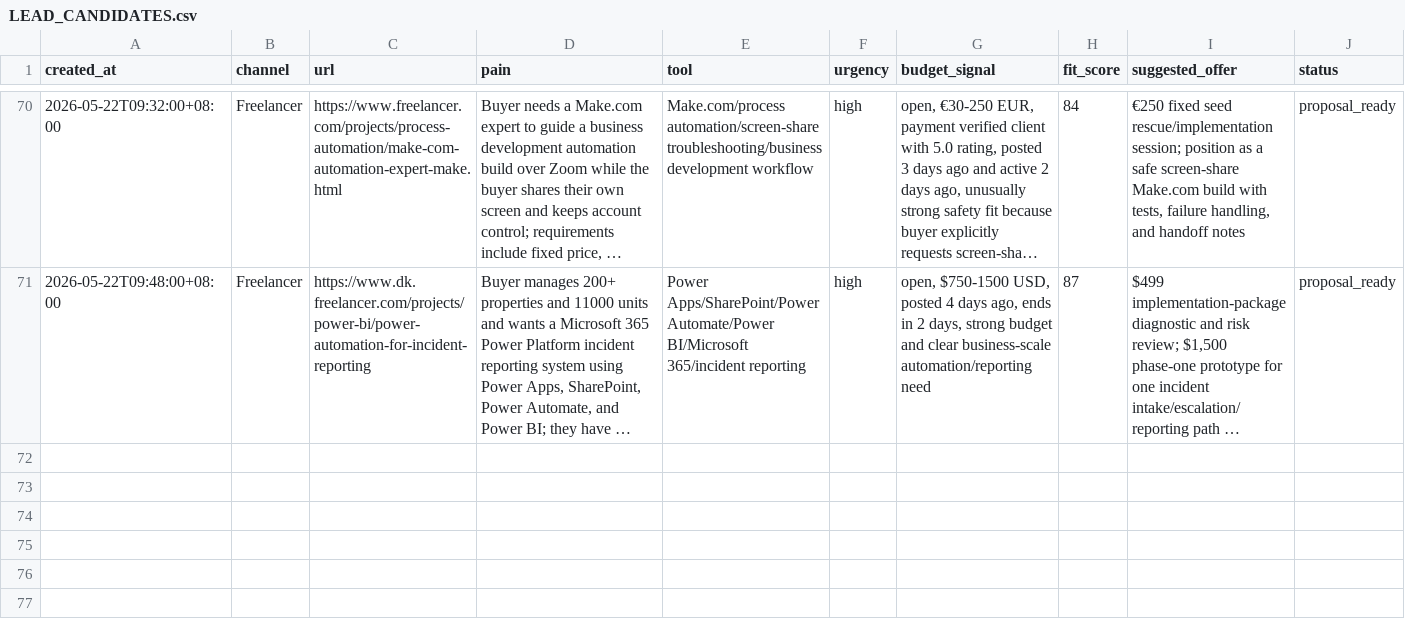
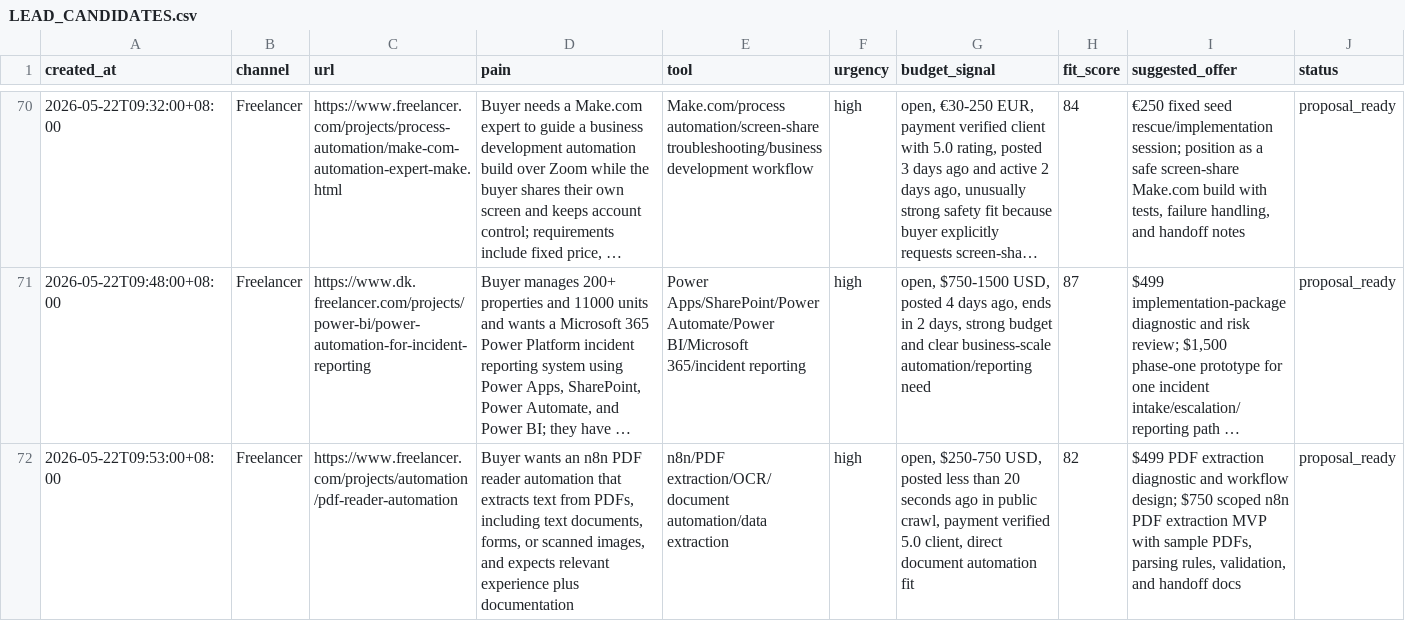
Before and after one commit to butianhua4/ai-agent-debug-kit, a CSV file: ops/48h/LEAD_CANDIDATES.csv, drawn as a sheet; only a part is shown, gaps mark what is left out; long unchanged cells end in …; rows hold the shown columns only; the diff names each change by its address in the sheet, - before the commit and + after, or states it on an @@ line.

Commit message:
Add n8n PDF automation proposal

```diff
--- a/ops/48h/LEAD_CANDIDATES.csv
+++ b/ops/48h/LEAD_CANDIDATES.csv
+row 72: 2026-05-22T09:53:00+08:00 | Freelancer | https://www.freelancer.com/projects/automation/pdf-reader-automation | Buyer wants an n8n PDF reader automation that extracts text from PDFs, including text documents, forms, or scanned images, and expects relevant experience plus documentation | n8n/PDF extraction/OCR/document automation/data extraction | high | open, $250-750 USD, posted less than 20 seconds ago in public crawl, payment verified 5.0 client, direct document automation fit | 82 | $499 PDF extraction diagnostic and workflow design; $750 scoped n8n PDF extraction MVP with sample PDFs, parsing rules, validation, and handoff docs | proposal_ready
```
Also changed, not shown: 4 other files.
